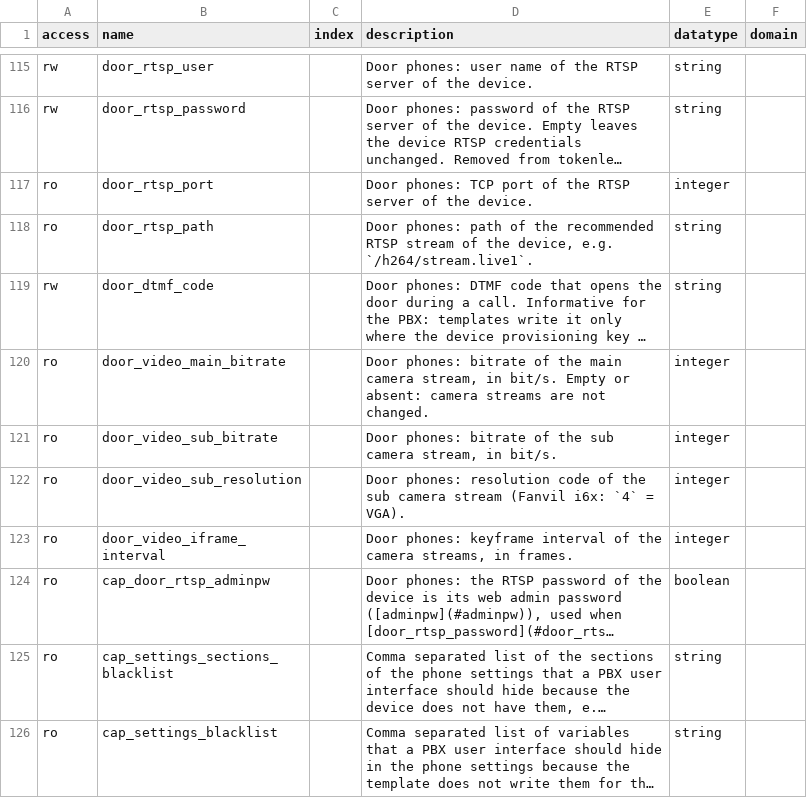
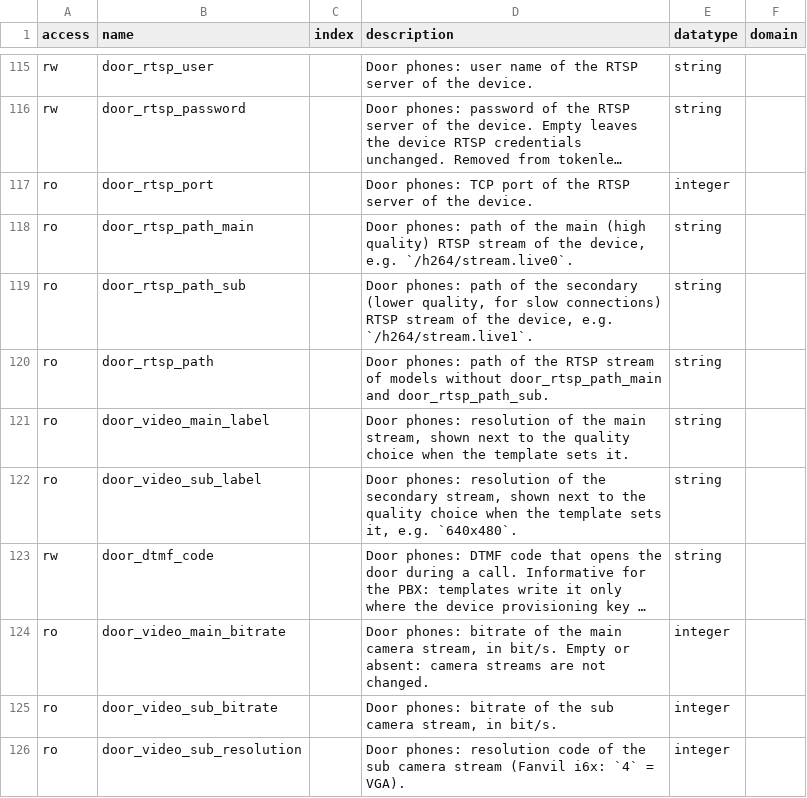
Before and after one commit to nethesis/tancredi, a TSV file: docs/_data/variables.tsv, drawn as a sheet; only a part is shown, gaps mark what is left out; the shorter side is filled out with more unchanged rows; long unchanged cells end in …; addresses are those after the commit; the diff names each change by its address in the sheet, - before the commit and + after, or states it on an @@ line.

Commit message:
feat(templates): Add main and sub stream paths for i6x door phones

```diff
--- a/docs/_data/variables.tsv
+++ b/docs/_data/variables.tsv
+row 118: ro | door_rtsp_path_main |  | Door phones: path of the main (high quality) RTSP stream of the device, e.g. `/h264/stream.live0`. | string
+row 119: ro | door_rtsp_path_sub |  | Door phones: path of the secondary (lower quality, for slow connections) RTSP stream of the device, e.g. `/h264/stream.live1`. | string
-D120 (description): …of the recommended RTSP stream of the device, e.g. `/h264/stream.live1`.
+D120 (description): …of the RTSP stream of models without door_rtsp_path_main and door_rtsp_path_sub.
+row 121: ro | door_video_main_label |  | Door phones: resolution of the main stream, shown next to the quality choice when the template sets it. | string
+row 122: ro | door_video_sub_label |  | Door phones: resolution of the secondary stream, shown next to the quality choice when the template sets it, e.g. `640x480`. | string
```
Also changed, not shown: 6 other files.
